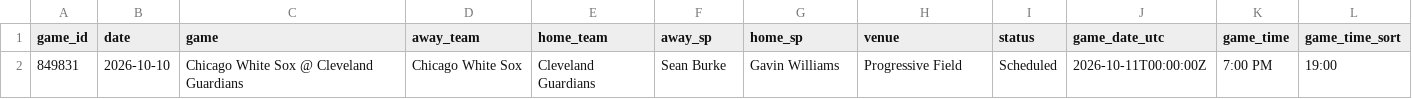
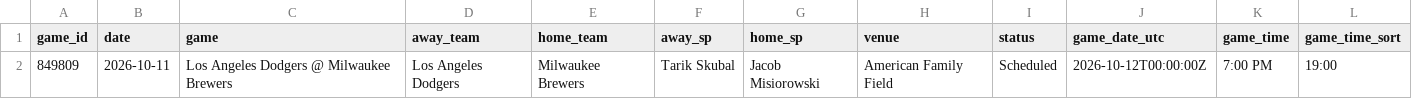
Before and after one commit to dylhauck/alpha-wagerz-model, a CSV file: data/processed/mlb/slate_summary.csv, drawn as a sheet; removed rows and columns are numbered as before the commit, all else as after; the diff names each change by its address in the sheet, - before the commit and + after, or states it on an @@ line.

```diff
--- a/data/processed/mlb/slate_summary.csv
+++ b/data/processed/mlb/slate_summary.csv
-row 2: 849831 | 2026-10-10 | Chicago White Sox @ Cleveland Guardians | Chicago White Sox | Cleveland Guardians | Sean Burke | Gavin Williams | Progressive Field | Scheduled | 2026-10-11T00:00:00Z | 7:00 PM | 19:00
+row 2: 849809 | 2026-10-11 | Los Angeles Dodgers @ Milwaukee Brewers | Los Angeles Dodgers | Milwaukee Brewers | Tarik Skubal | Jacob Misiorowski | American Family Field | Scheduled | 2026-10-12T00:00:00Z | 7:00 PM | 19:00
```
Also changed, not shown: 17 other files.
